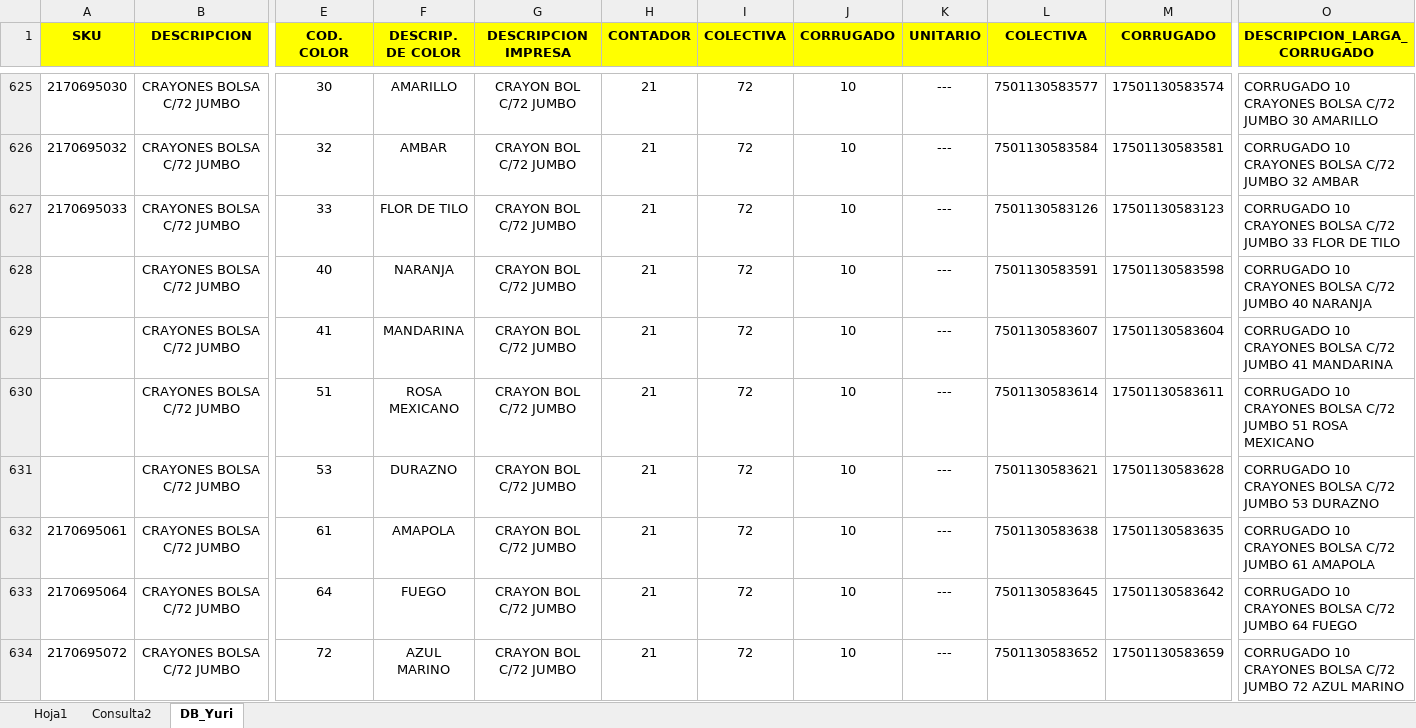
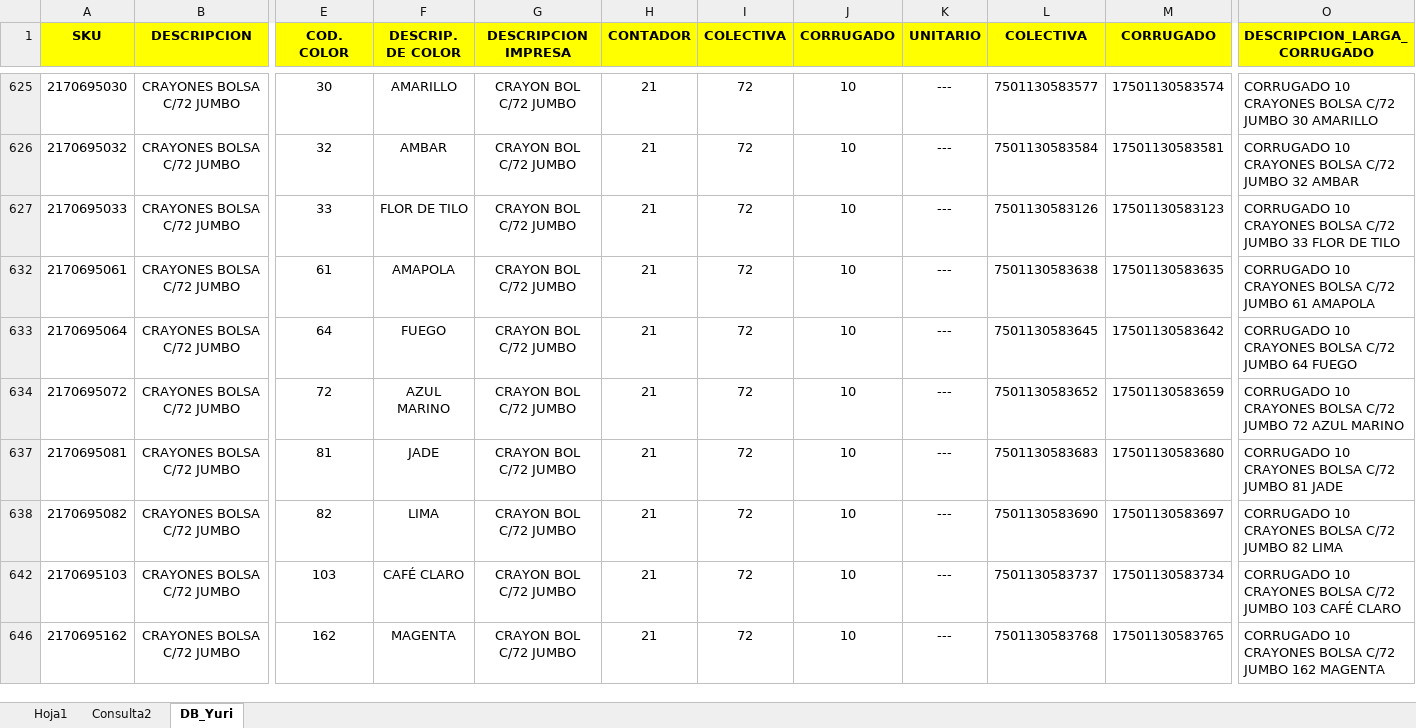
Before and after one commit to ColorimMx/UnitechInventario, an Excel workbook: Codigos Yuri/Codigos y producto.xlsx, sheet DB_Yuri, drawn as a sheet; only a part is shown, gaps mark what is left out; the shorter side is filled out with more unchanged rows; values as stored, in another font and other column widths than the file's, no borders; conditional formats not drawn; rows hold the shown columns only; the diff covers the shown part only; the diff names each change by its address in the sheet, - before the commit and + after, or states it on an @@ line.

Commit message:
DB_Codigos Colectiva y Corrugado
Se arma la db de colectiva y corrugado, se cargara a MBA para pruebas

```diff
--- a/Codigos Yuri/Codigos y producto.xlsx (sheet DB_Yuri)
+++ b/Codigos Yuri/Codigos y producto.xlsx (sheet DB_Yuri)
@@ row 628 hidden:  | CRAYONES BOLSA C/72 JUMBO | 40 | NARANJA | CRAYON BOL C/72 JUMBO | 21 | 72 | 10 | --- | 7501130583591 | 17501130583598 | CORRUGADO 10 CRAYONES BOLSA C/72 JUMBO 40 NARANJA @@
@@ row 629 hidden:  | CRAYONES BOLSA C/72 JUMBO | 41 | MANDARINA | CRAYON BOL C/72 JUMBO | 21 | 72 | 10 | --- | 7501130583607 | 17501130583604 | CORRUGADO 10 CRAYONES BOLSA C/72 JUMBO 41 MANDARINA @@
@@ row 630 hidden:  | CRAYONES BOLSA C/72 JUMBO | 51 | ROSA MEXICANO | CRAYON BOL C/72 JUMBO | 21 | 72 | 10 | --- | 7501130583614 | 17501130583611 | CORRUGADO 10 CRAYONES BOLSA C/72 JUMBO 51 ROSA MEXICANO @@
@@ row 631 hidden:  | CRAYONES BOLSA C/72 JUMBO | 53 | DURAZNO | CRAYON BOL C/72 JUMBO | 21 | 72 | 10 | --- | 7501130583621 | 17501130583628 | CORRUGADO 10 CRAYONES BOLSA C/72 JUMBO 53 DURAZNO @@
```
Also changed, not shown: 130 hidden or unhidden rows elsewhere in this sheet, 2 other files.
